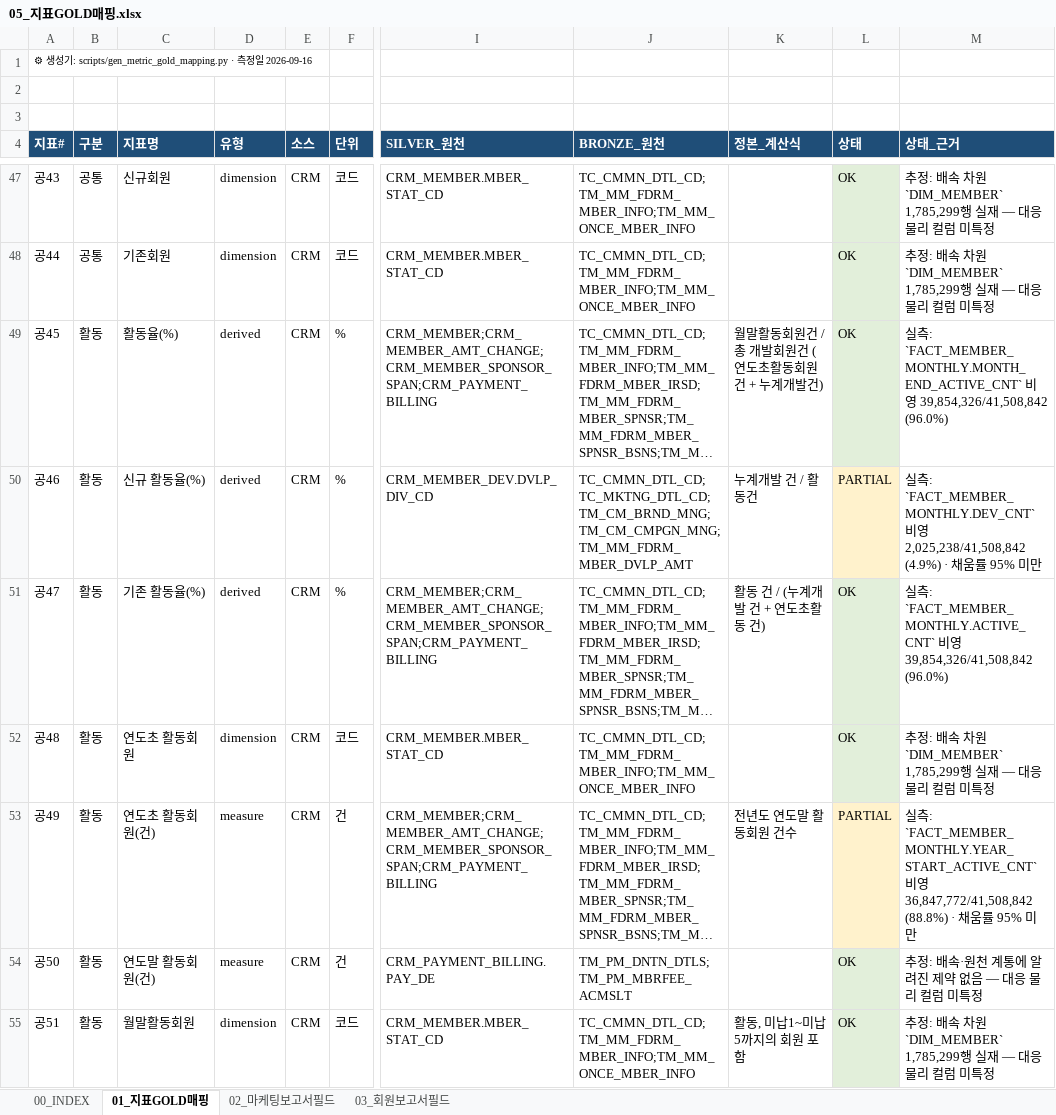
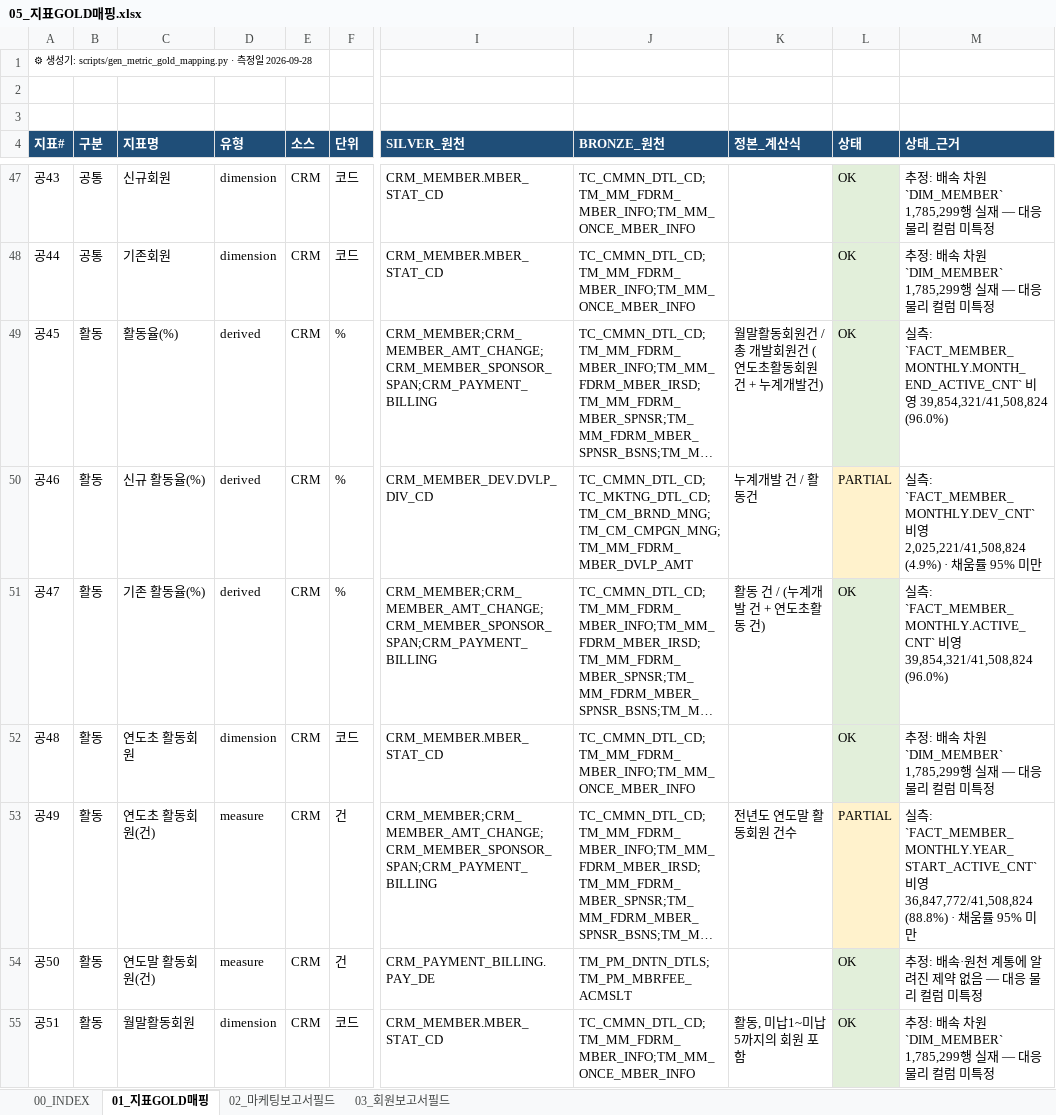
Before and after one commit to cih0802/snowflake_files, an Excel workbook: 30_output_share/05_지표GOLD매핑.xlsx, sheet 01_지표GOLD매핑, drawn as a sheet; only a part is shown, gaps mark what is left out; long unchanged cells end in …; values as stored, in another font and other column widths than the file's, no borders; the diff covers the shown part only; the diff names each change by its address in the sheet, - before the commit and + after, or states it on an @@ line.

```diff
--- a/30_output_share/05_지표GOLD매핑.xlsx (sheet 01_지표GOLD매핑)
+++ b/30_output_share/05_지표GOLD매핑.xlsx (sheet 01_지표GOLD매핑)
-A1 (지표#): …일 2026-09-16
+A1 (지표#): …일 2026-09-28
-M49 (상태_근거): …영 39,854,326/41,508,842 (96.0%)
+M49 (상태_근거): …영 39,854,321/41,508,824 (96.0%)
-M50 (상태_근거): …영 2,025,238/41,508,842 (4.9%) ·…
+M50 (상태_근거): …영 2,025,221/41,508,824 (4.9%) ·…
-M51 (상태_근거): …영 39,854,326/41,508,842 (96.0%)
+M51 (상태_근거): …영 39,854,321/41,508,824 (96.0%)
-M53 (상태_근거): …영 36,847,772/41,508,842 (88.8%) ·…
+M53 (상태_근거): …영 36,847,772/41,508,824 (88.8%) ·…
```
Also changed, not shown: 98 edited cells and cell formats elsewhere in this sheet, sheet 00_INDEX, sheet 02_마케팅보고서필드, sheet 03_회원보고서필드, 46 other files.
